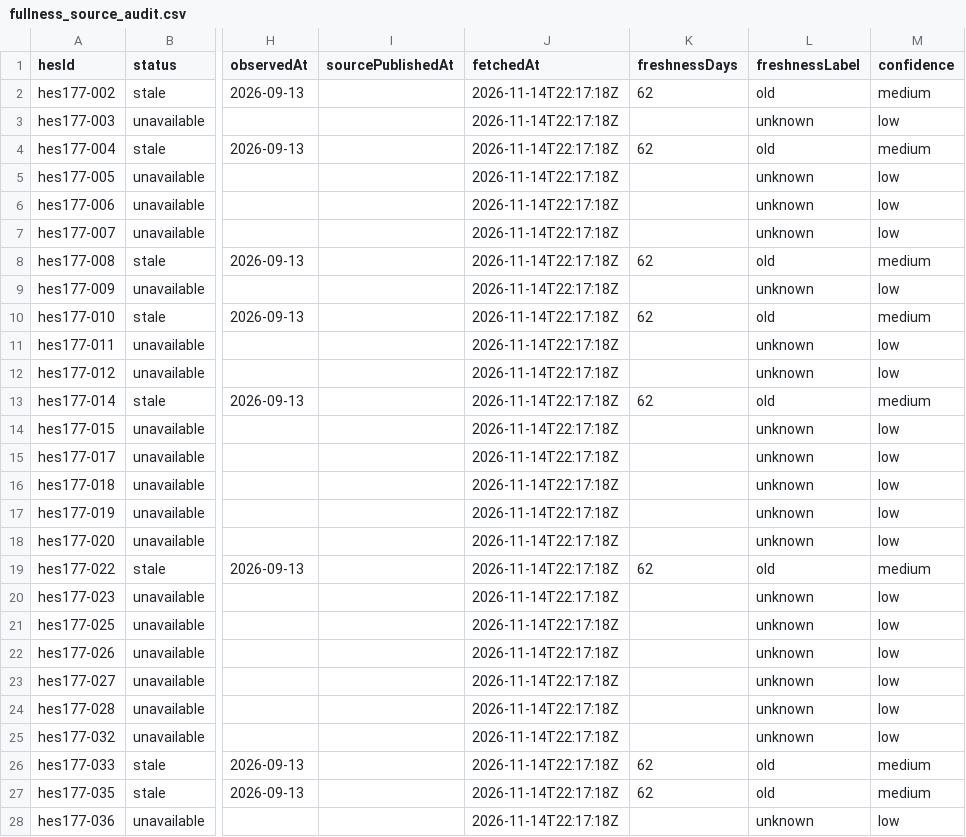
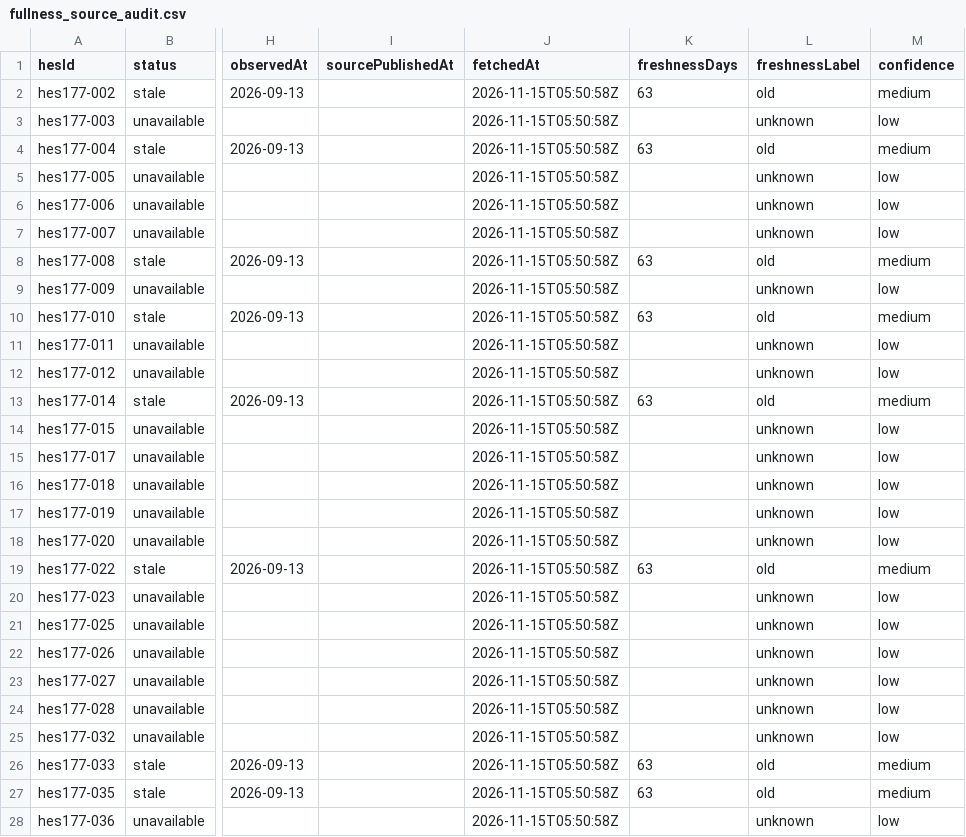
Before and after one commit to murathany90/pdhes, a CSV file: reports/fullness_source_audit.csv, drawn as a sheet; only a part is shown, gaps mark what is left out; the diff covers the shown part only; the diff names each change by its address in the sheet, - before the commit and + after, or states it on an @@ line.

```diff
--- a/reports/fullness_source_audit.csv
+++ b/reports/fullness_source_audit.csv
-J2:J28 (fetchedAt): 2026-11-14T22:17:18Z
+J2:J28 (fetchedAt): 2026-11-15T05:50:58Z
-K2 (freshnessDays): 62
+K2 (freshnessDays): 63
-K4 (freshnessDays): 62
+K4 (freshnessDays): 63
-K8 (freshnessDays): 62
+K8 (freshnessDays): 63
-K10 (freshnessDays): 62
+K10 (freshnessDays): 63
-K13 (freshnessDays): 62
+K13 (freshnessDays): 63
-K19 (freshnessDays): 62
+K19 (freshnessDays): 63
-K26:K27 (freshnessDays): 62
+K26:K27 (freshnessDays): 63
```
Also changed, not shown: 149 edited cells elsewhere in this file, 20 other files.
